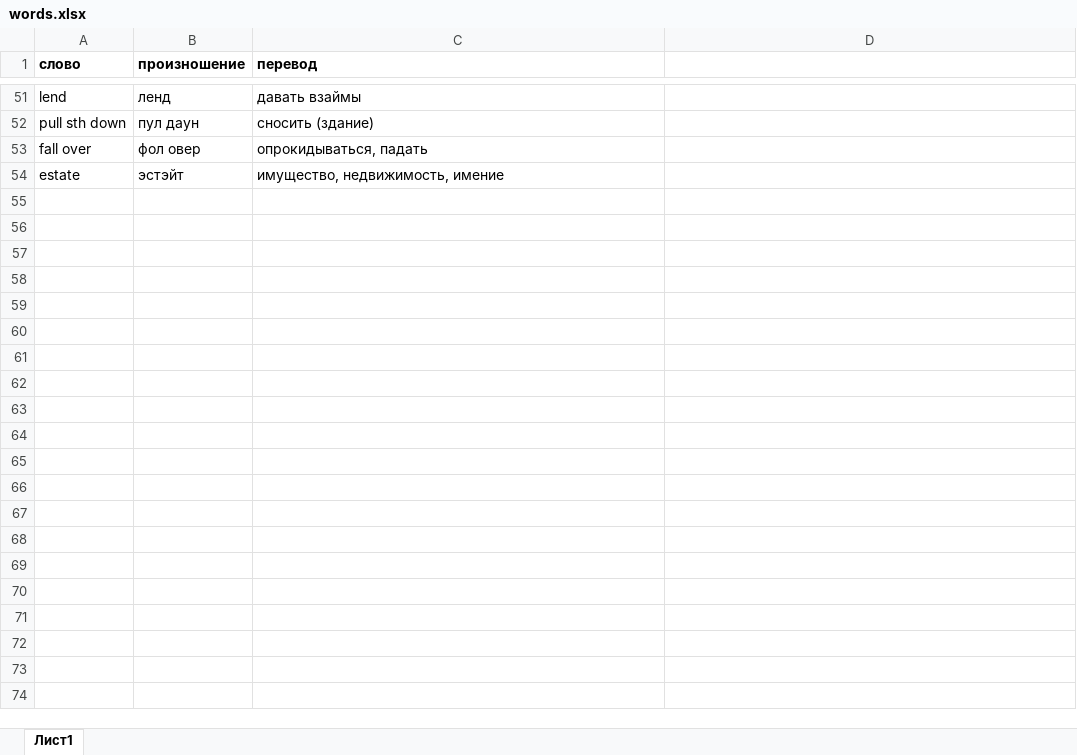
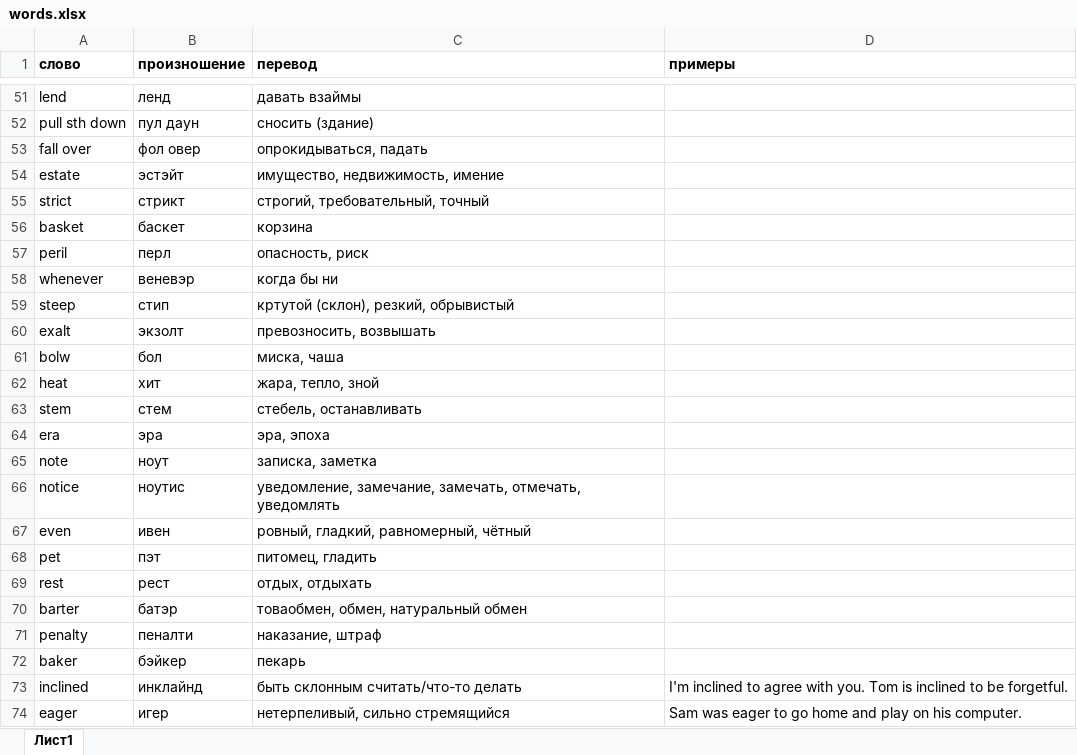
Before and after one commit to getskills1000/eng, an Excel workbook: words.xlsx, sheet Лист1, drawn as a sheet; only a part is shown, gaps mark what is left out; values as stored, in another font and other column widths than the file's, no borders; the diff names each change by its address in the sheet, - before the commit and + after, or states it on an @@ line.

Commit message:
Update words.xlsx

```diff
--- a/words.xlsx (sheet Лист1)
+++ b/words.xlsx (sheet Лист1)
-D1: (empty)
+D1: примеры
+row 55: strict | стрикт | строгий, требовательный, точный
+row 56: basket | баскет | корзина
+row 57: peril | перл | опасность, риск
+row 58: whenever | веневэр | когда бы ни
+row 59: steep | стип | кртутой (склон), резкий, обрывистый
+row 60: exalt | экзолт | превозносить, возвышать
+row 61: bolw | бол | миска, чаша
+row 62: heat | хит | жара, тепло, зной
+row 63: stem | стем | стебель, останавливать
+row 64: era | эра | эра, эпоха
+row 65: note | ноут | записка, заметка
+row 66: notice | ноутис | уведомление, замечание, замечать, отмечать, уведомлять
+row 67: even | ивен | ровный, гладкий, равномерный, чётный
+row 68: pet | пэт | питомец, гладить
+row 69: rest | рест | отдых, отдыхать
+row 70: barter | батэр | товаобмен, обмен, натуральный обмен
+row 71: penalty | пеналти | наказание, штраф
+row 72: baker | бэйкер | пекарь
+row 73: inclined | инклайнд | быть склонным считать/что-то делать | I'm inclined to agree with you. Tom is inclined to be forgetful.
+row 74: eager | игер | нетерпеливый, сильно стремящийся | Sam was eager to go home and play on his computer.
```
